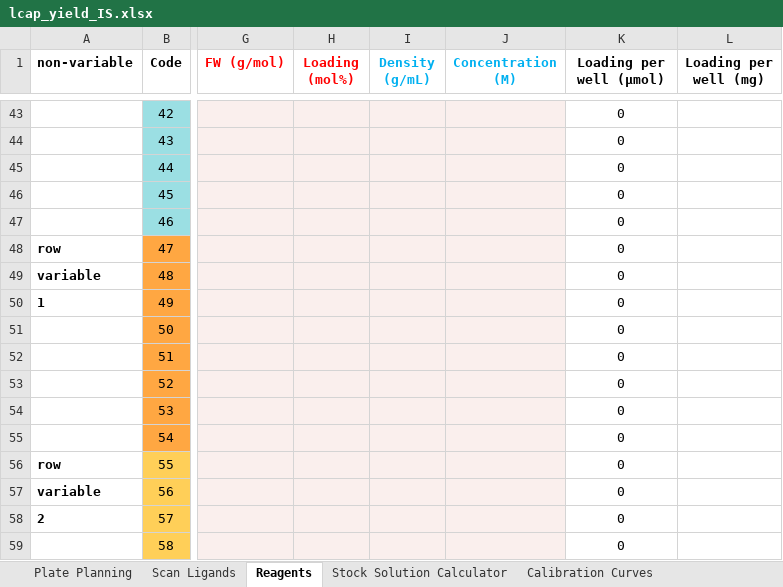
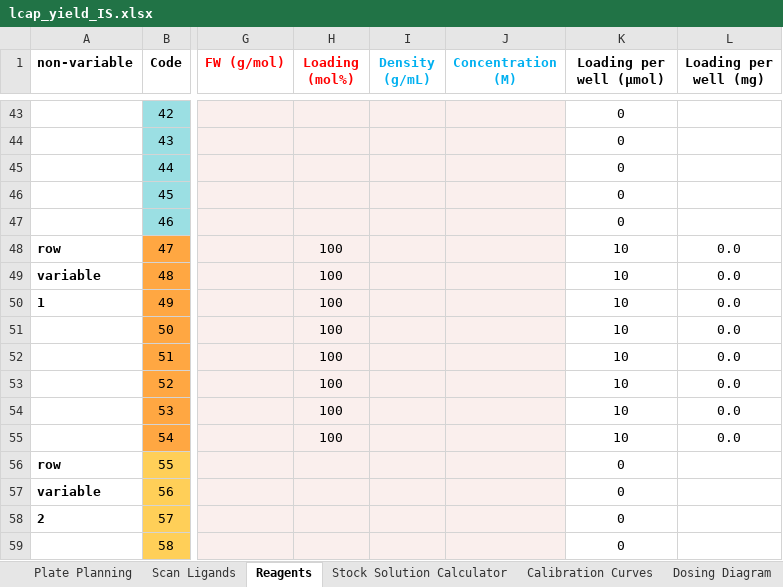
Before and after one commit to jtheligand/HTE-Templates, an Excel workbook: 96-well-plates/lcap_yield_IS.xlsx, sheet Reagents, drawn as a sheet; only a part is shown, gaps mark what is left out; values as stored, in another font and other column widths than the file's, no borders; conditional formats not drawn; the diff names each change by its address in the sheet, - before the commit and + after, or states it on an @@ line.

Commit message:
added heatmap and dosing diagrams to 96 well plates

```diff
--- a/96-well-plates/lcap_yield_IS.xlsx (sheet Reagents)
+++ b/96-well-plates/lcap_yield_IS.xlsx (sheet Reagents)
+sheet tab: Dosing Diagram
-H48:H55 (Loading (mol%)): (empty)
+H48:H55 (Loading (mol%)): 100
-K48:K55 (Loading per well (µmol)): 0
+K48:K55 (Loading per well (µmol)): 10
-L48:L55 (Loading per well (mg)): (empty)
+L48:L55 (Loading per well (mg)): 0.0
```
Also changed, not shown: sheet Uncorrected Area Counts, sheet Plate Summary, sheet Plate Planning, sheet Calibration Curves, other sheet tabs, formulas that keep their value, charts or pictures, 96-well-plates/ee_noIS.xlsx, 96-well-plates/lcap_yield_IS_notpreplated.xlsx.
